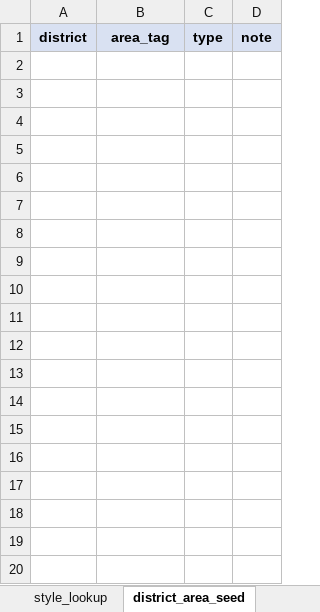
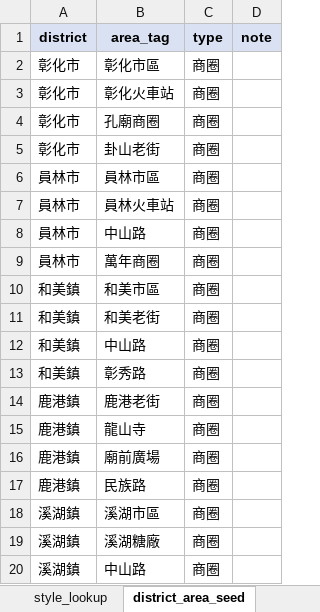
Before and after one commit to AnsonHui6040/ramen-shop-finder, an Excel workbook: data/excel/11-changhua.xlsx, sheet district_area_seed, drawn as a sheet; only a part is shown; values as stored, in another font and other column widths than the file's, no borders; the diff covers the shown part only; the diff names each change by its address in the sheet, - before the commit and + after, or states it on an @@ line.

```diff
--- a/data/excel/11-changhua.xlsx (sheet district_area_seed)
+++ b/data/excel/11-changhua.xlsx (sheet district_area_seed)
+row 2: 彰化市 | 彰化市區 | 商圈
+row 3: 彰化市 | 彰化火車站 | 商圈
+row 4: 彰化市 | 孔廟商圈 | 商圈
+row 5: 彰化市 | 卦山老街 | 商圈
+row 6: 員林市 | 員林市區 | 商圈
+row 7: 員林市 | 員林火車站 | 商圈
+row 8: 員林市 | 中山路 | 商圈
+row 9: 員林市 | 萬年商圈 | 商圈
+row 10: 和美鎮 | 和美市區 | 商圈
+row 11: 和美鎮 | 和美老街 | 商圈
+row 12: 和美鎮 | 中山路 | 商圈
+row 13: 和美鎮 | 彰秀路 | 商圈
+row 14: 鹿港鎮 | 鹿港老街 | 商圈
+row 15: 鹿港鎮 | 龍山寺 | 商圈
+row 16: 鹿港鎮 | 廟前廣場 | 商圈
+row 17: 鹿港鎮 | 民族路 | 商圈
+row 18: 溪湖鎮 | 溪湖市區 | 商圈
+row 19: 溪湖鎮 | 溪湖糖廠 | 商圈
+row 20: 溪湖鎮 | 中山路 | 商圈
```
Also changed, not shown: 85 added rows elsewhere in this sheet, data/excel/04-taichung.xlsx, data/excel/06-kaohsiung.xlsx, 19 other files.
